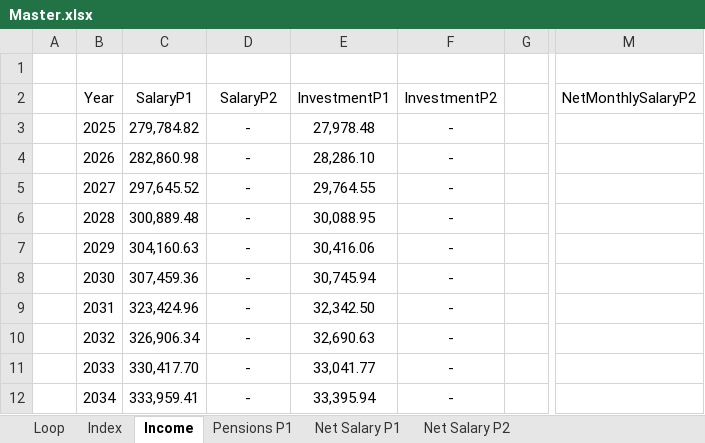
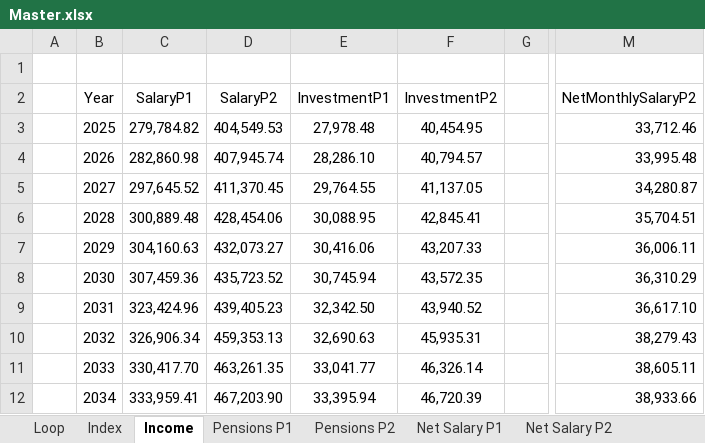
Before and after one commit to tbearlarsen/AEF_thesis_GBI, an Excel workbook: GBI Optimisation/Data/Master.xlsx, sheet Income, drawn as a sheet; only a part is shown, gaps mark what is left out; values as stored, in another font and other column widths than the file's, no borders; charts and pictures and table styles not drawn; the diff covers the shown part only; the diff names each change by its address in the sheet, - before the commit and + after, or states it on an @@ line.

```diff
--- a/GBI Optimisation/Data/Master.xlsx (sheet Income)
+++ b/GBI Optimisation/Data/Master.xlsx (sheet Income)
+sheet tab: Pensions P2
-D3 (SalaryP2): -
+D3 (SalaryP2): 404,549.53
-F3 (InvestmentP2): -
+F3 (InvestmentP2): 40,454.95
-M3 (NetMonthlySalaryP2): (empty)
+M3 (NetMonthlySalaryP2): 33,712.46
-D4 (SalaryP2): -
+D4 (SalaryP2): 407,945.74
-F4 (InvestmentP2): -
+F4 (InvestmentP2): 40,794.57
-M4 (NetMonthlySalaryP2): (empty)
+M4 (NetMonthlySalaryP2): 33,995.48
-D5 (SalaryP2): -
+D5 (SalaryP2): 411,370.45
-F5 (InvestmentP2): -
+F5 (InvestmentP2): 41,137.05
-M5 (NetMonthlySalaryP2): (empty)
+M5 (NetMonthlySalaryP2): 34,280.87
-D6 (SalaryP2): -
+D6 (SalaryP2): 428,454.06
-F6 (InvestmentP2): -
+F6 (InvestmentP2): 42,845.41
-M6 (NetMonthlySalaryP2): (empty)
+M6 (NetMonthlySalaryP2): 35,704.51
-D7 (SalaryP2): -
+D7 (SalaryP2): 432,073.27
-F7 (InvestmentP2): -
+F7 (InvestmentP2): 43,207.33
-M7 (NetMonthlySalaryP2): (empty)
+M7 (NetMonthlySalaryP2): 36,006.11
-D8 (SalaryP2): -
+D8 (SalaryP2): 435,723.52
-F8 (InvestmentP2): -
+F8 (InvestmentP2): 43,572.35
-M8 (NetMonthlySalaryP2): (empty)
+M8 (NetMonthlySalaryP2): 36,310.29
-D9 (SalaryP2): -
+D9 (SalaryP2): 439,405.23
-F9 (InvestmentP2): -
+F9 (InvestmentP2): 43,940.52
-M9 (NetMonthlySalaryP2): (empty)
+M9 (NetMonthlySalaryP2): 36,617.10
-D10 (SalaryP2): -
+D10 (SalaryP2): 459,353.13
-F10 (InvestmentP2): -
+F10 (InvestmentP2): 45,935.31
-M10 (NetMonthlySalaryP2): (empty)
+M10 (NetMonthlySalaryP2): 38,279.43
-D11 (SalaryP2): -
+D11 (SalaryP2): 463,261.35
-F11 (InvestmentP2): -
+F11 (InvestmentP2): 46,326.14
-M11 (NetMonthlySalaryP2): (empty)
+M11 (NetMonthlySalaryP2): 38,605.11
-D12 (SalaryP2): -
+D12 (SalaryP2): 467,203.90
-F12 (InvestmentP2): -
+F12 (InvestmentP2): 46,720.39
-M12 (NetMonthlySalaryP2): (empty)
+M12 (NetMonthlySalaryP2): 38,933.66
```
Also changed, not shown: 76 edited cells elsewhere in this sheet, sheet Net Salary P2, sheet Net Salary P1, sheet Wealth, sheet Salary, sheet Job Hopping, sheet Pensions P1, 1 other file.
